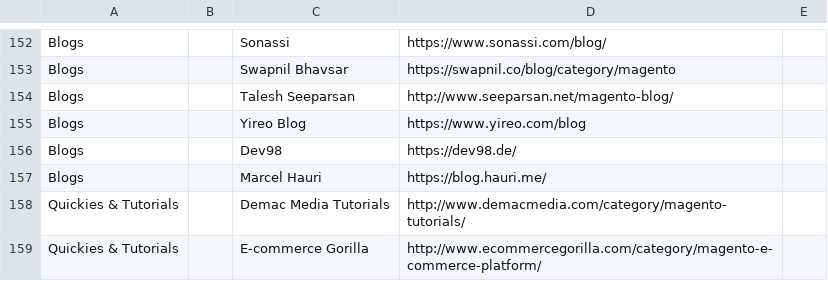
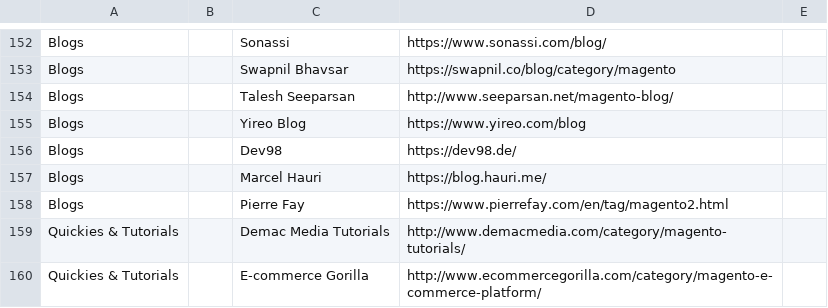
Before and after one commit to BMaksimovic/M2ResManage, a CSV file: resources.csv, drawn as a sheet; only a part is shown, gaps mark what is left out; the diff names each change by its address in the sheet, - before the commit and + after, or states it on an @@ line.

Commit message:
Add Pierre Fay's blog

```diff
--- a/resources.csv
+++ b/resources.csv
+row 158: Blogs |  | Pierre Fay | https://www.pierrefay.com/en/tag/magento2.html
```
Also changed, not shown: 1 other file.
